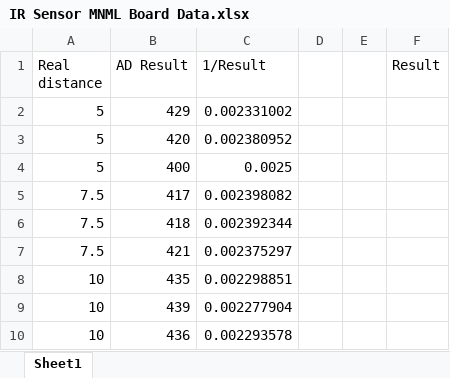
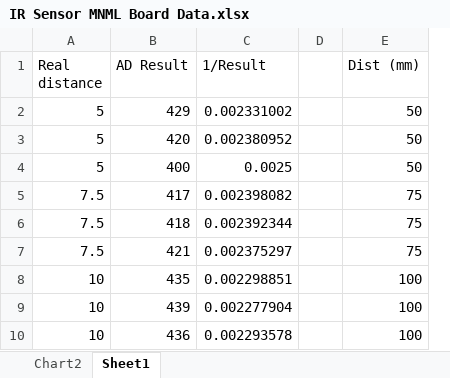
Before and after one commit to MTRX3700Dirac/Yavin4DefenceSystem, an Excel workbook: Testing/IR Sensor MNML Board Data.xlsx, sheet Sheet1, drawn as a sheet; only a part is shown; values as stored, in another font and other column widths than the file's, no borders; charts and pictures not drawn; removed rows and columns are numbered as before the commit, all else as after; the diff names each change by its address in the sheet, - before the commit and + after, or states it on an @@ line.

```diff
--- a/Testing/IR Sensor MNML Board Data.xlsx (sheet Sheet1)
+++ b/Testing/IR Sensor MNML Board Data.xlsx (sheet Sheet1)
+sheet tab: Chart2
-column E, empty
-column F (Result), empty
+column E (Dist (mm)), rows 2-10: 50 | 50 | 50 | 75 | 75 | 75 | 100 | 100 | 100
```
Also changed, not shown: charts or pictures, 6 other files.
